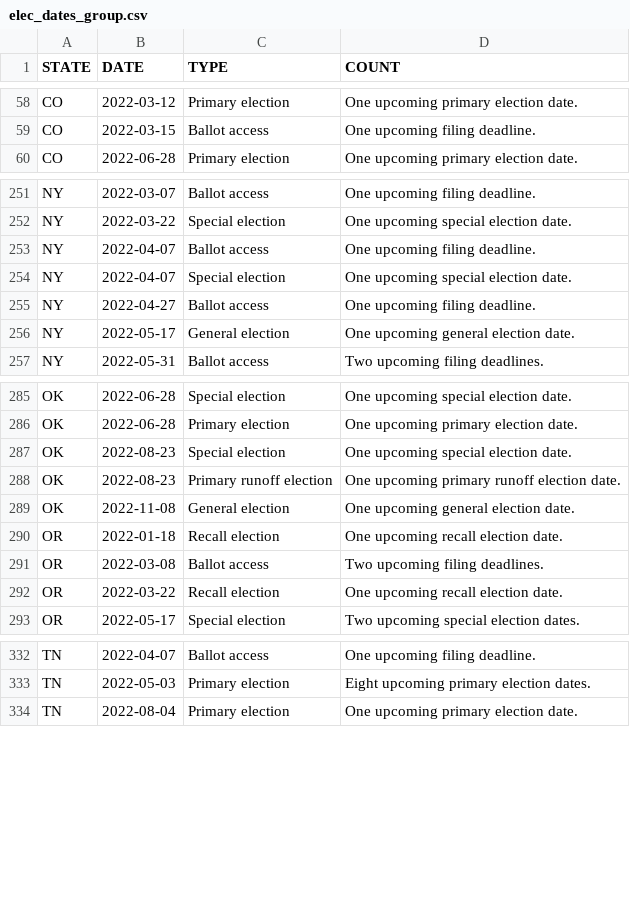
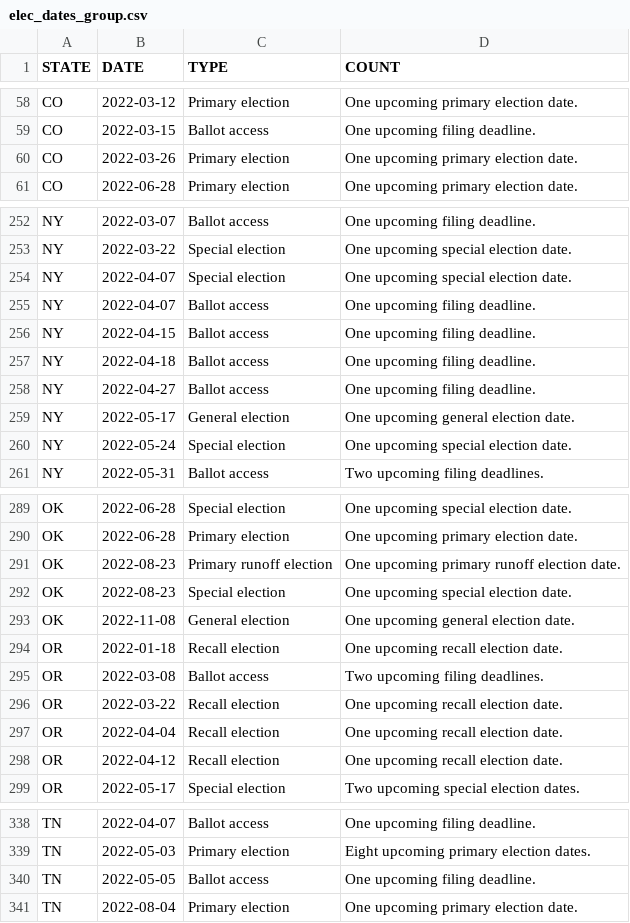
Before and after one commit to willdebras/civiclookup, a CSV file: Data/elec_dates_group.csv, drawn as a sheet; only a part is shown, gaps mark what is left out; the diff covers the shown part only.

```diff
--- a/Data/elec_dates_group.csv
+++ b/Data/elec_dates_group.csv
@@ -59,2 +59,3 @@ CO,2022-03-12,Primary election,One upcoming primary election date.
 CO,2022-03-15,Ballot access,One upcoming filing deadline.
+CO,2022-03-26,Primary election,One upcoming primary election date.
 CO,2022-06-28,Primary election,One upcoming primary election date.
@@ -252,6 +253,9 @@ NY,2022-03-07,Ballot access,One upcoming filing deadline.
 NY,2022-03-22,Special election,One upcoming special election date.
+NY,2022-04-07,Special election,One upcoming special election date.
 NY,2022-04-07,Ballot access,One upcoming filing deadline.
-NY,2022-04-07,Special election,One upcoming special election date.
+NY,2022-04-15,Ballot access,One upcoming filing deadline.
+NY,2022-04-18,Ballot access,One upcoming filing deadline.
 NY,2022-04-27,Ballot access,One upcoming filing deadline.
 NY,2022-05-17,General election,One upcoming general election date.
+NY,2022-05-24,Special election,One upcoming special election date.
 NY,2022-05-31,Ballot access,Two upcoming filing deadlines.
@@ -286,4 +290,4 @@ OK,2022-06-28,Special election,One upcoming special election date.
 OK,2022-06-28,Primary election,One upcoming primary election date.
+OK,2022-08-23,Primary runoff election,One upcoming primary runoff election date.
 OK,2022-08-23,Special election,One upcoming special election date.
-OK,2022-08-23,Primary runoff election,One upcoming primary runoff election date.
 OK,2022-11-08,General election,One upcoming general election date.
@@ -292,2 +296,4 @@ OR,2022-03-08,Ballot access,Two upcoming filing deadlines.
 OR,2022-03-22,Recall election,One upcoming recall election date.
+OR,2022-04-04,Recall election,One upcoming recall election date.
+OR,2022-04-12,Recall election,One upcoming recall election date.
 OR,2022-05-17,Special election,Two upcoming special election dates.
@@ -333,2 +339,3 @@ TN,2022-04-07,Ballot access,One upcoming filing deadline.
 TN,2022-05-03,Primary election,Eight upcoming primary election dates.
+TN,2022-05-05,Ballot access,One upcoming filing deadline.
 TN,2022-08-04,Primary election,One upcoming primary election date.
```
Also changed, not shown: 13 moved rows and 1 edited cell elsewhere in this file, Data/elec_dates_full.csv, 1 other file.
